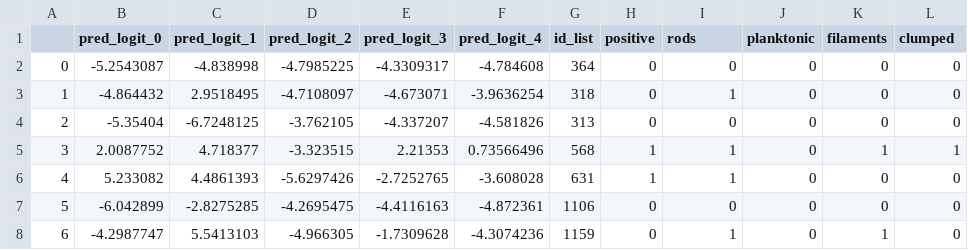
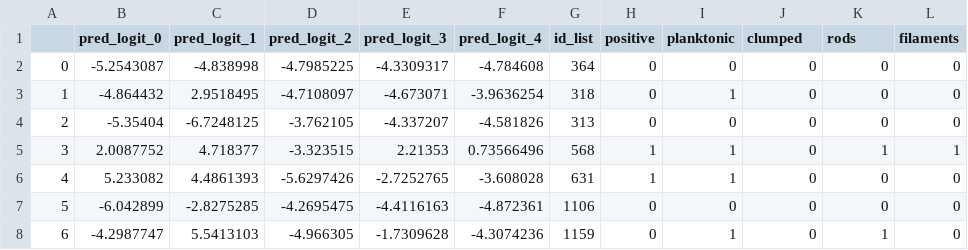
Before and after one commit to BaroudLab/Bacterial-Morphology, a CSV file: tables/ValidationPredictions_All.csv, drawn as a sheet; only a part is shown.

```diff
--- a/tables/ValidationPredictions_All.csv
+++ b/tables/ValidationPredictions_All.csv
@@ -1,2 +1,2 @@
-,pred_logit_0,pred_logit_1,pred_logit_2,pred_logit_3,pred_logit_4,id_list,positive,rods,planktonic,filaments,clumped
+,pred_logit_0,pred_logit_1,pred_logit_2,pred_logit_3,pred_logit_4,id_list,positive,planktonic,clumped,rods,filaments
 0,-5.2543087,-4.838998,-4.7985225,-4.3309317,-4.784608,364,0,0,0,0,0
```
Also changed, not shown: 2 other files.
